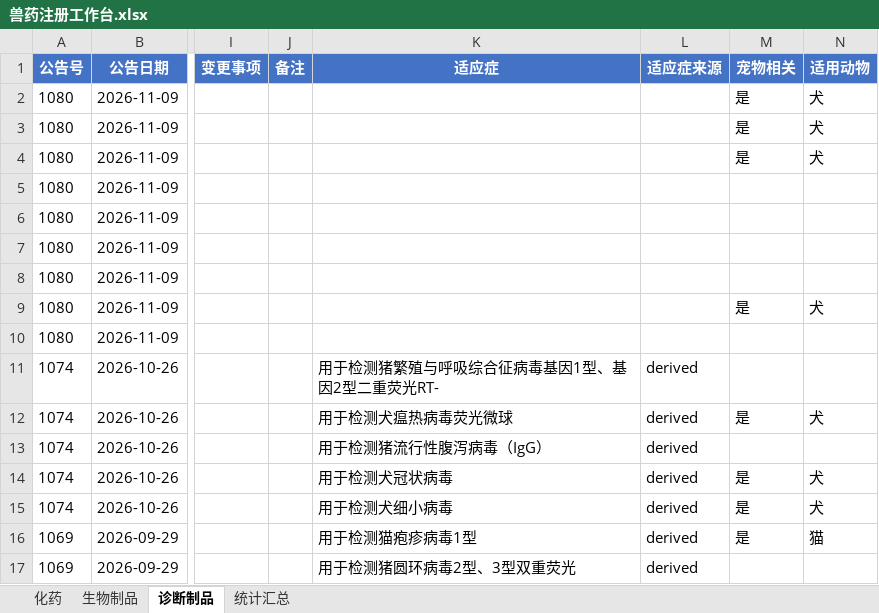
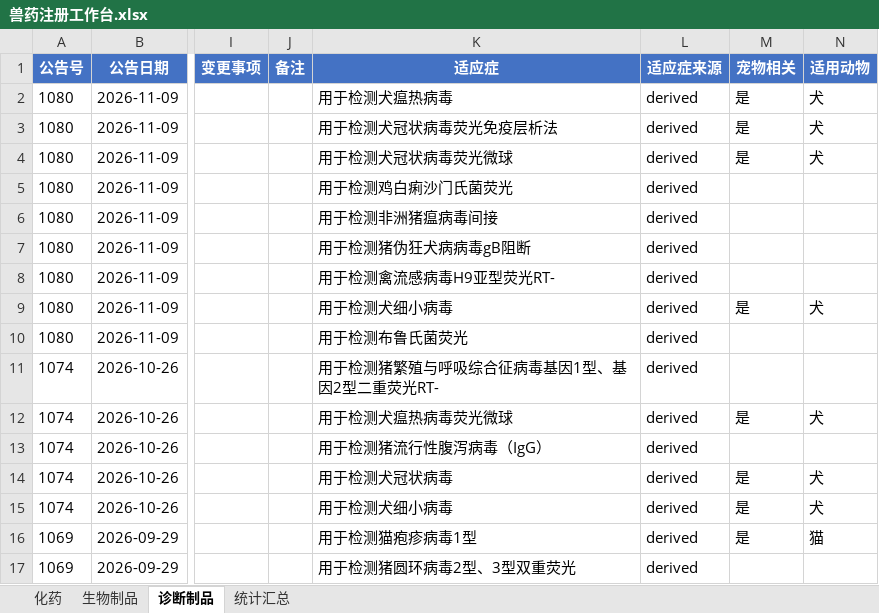
Before and after one commit to qqkiky/vet-drug-workbenches, an Excel workbook: workbench/兽药注册工作台.xlsx, sheet 诊断制品, drawn as a sheet; only a part is shown, gaps mark what is left out; values as stored, in another font and other column widths than the file's, no borders; the diff names each change by its address in the sheet, - before the commit and + after, or states it on an @@ line.

```diff
--- a/workbench/兽药注册工作台.xlsx (sheet 诊断制品)
+++ b/workbench/兽药注册工作台.xlsx (sheet 诊断制品)
-K2 (适应症): (empty)
+K2 (适应症): 用于检测犬瘟热病毒
-L2:L10 (适应症来源): (empty)
+L2:L10 (适应症来源): derived
-K3 (适应症): (empty)
+K3 (适应症): 用于检测犬冠状病毒荧光免疫层析法
-K4 (适应症): (empty)
+K4 (适应症): 用于检测犬冠状病毒荧光微球
-K5 (适应症): (empty)
+K5 (适应症): 用于检测鸡白痢沙门氏菌荧光
-K6 (适应症): (empty)
+K6 (适应症): 用于检测非洲猪瘟病毒间接
-K7 (适应症): (empty)
+K7 (适应症): 用于检测猪伪狂犬病病毒gB阻断
-K8 (适应症): (empty)
+K8 (适应症): 用于检测禽流感病毒H9亚型荧光RT-
-K9 (适应症): (empty)
+K9 (适应症): 用于检测犬细小病毒
-K10 (适应症): (empty)
+K10 (适应症): 用于检测布鲁氏菌荧光
```
Also changed, not shown: sheet 生物制品, sheet 化药, workbench/国产宠物药注册工作台.xlsx, workbench/宠物药注册工作台.xlsx, 14 other files.
